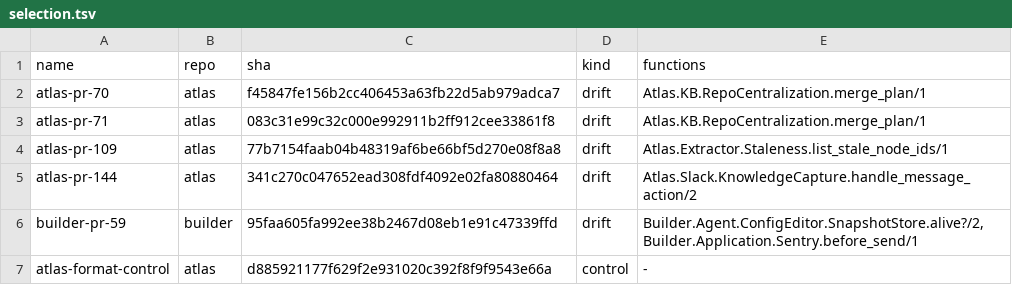
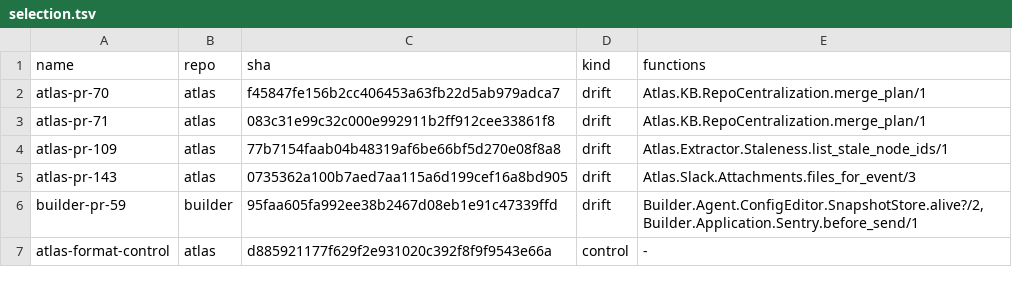
Before and after one commit to iautom8things/ancora, a TSV file: scripts/replay/selection.tsv, drawn as a sheet.

Commit message:
fix: replace invalid PR-144 replay fixture (ancora-yzu.34)

```diff
--- a/scripts/replay/selection.tsv
+++ b/scripts/replay/selection.tsv
@@ -4,3 +4,3 @@ atlas-pr-71	atlas	083c31e99c32c000e992911b2ff912cee33861f8	drift	Atlas.KB.RepoCe
 atlas-pr-109	atlas	77b7154faab04b48319af6be66bf5d270e08f8a8	drift	Atlas.Extractor.Staleness.list_stale_node_ids/1
-atlas-pr-144	atlas	341c270c047652ead308fdf4092e02fa80880464	drift	Atlas.Slack.KnowledgeCapture.handle_message_action/2
+atlas-pr-143	atlas	0735362a100b7aed7aa115a6d199cef16a8bd905	drift	Atlas.Slack.Attachments.files_for_event/3
 builder-pr-59	builder	95faa605fa992ee38b2467d08eb1e91c47339ffd	drift	Builder.Agent.ConfigEditor.SnapshotStore.alive?/2,Builder.Application.Sentry.before_send/1
```
Also changed, not shown: 1 other file.
